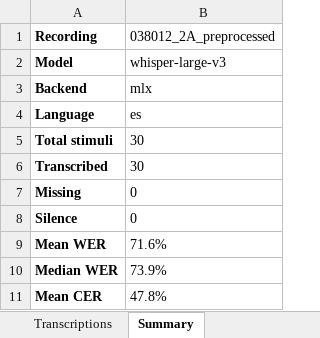
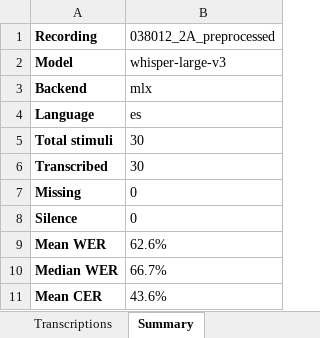
Before and after one commit to gupta-tilak/autoeit_humanai, an Excel workbook: eit_output_v3/038012_2A_preprocessed/transcriptions/transcriptions.xlsx, sheet Summary, drawn as a sheet; values as stored, in another font and other column widths than the file's, no borders; the diff names each change by its address in the sheet, - before the commit and + after, or states it on an @@ line.

```diff
--- a/eit_output_v3/038012_2A_preprocessed/transcriptions/transcriptions.xlsx (sheet Summary)
+++ b/eit_output_v3/038012_2A_preprocessed/transcriptions/transcriptions.xlsx (sheet Summary)
-B9 (038012_2A_preprocessed): 71.6%
+B9 (038012_2A_preprocessed): 62.6%
-B10 (038012_2A_preprocessed): 73.9%
+B10 (038012_2A_preprocessed): 66.7%
-B11 (038012_2A_preprocessed): 47.8%
+B11 (038012_2A_preprocessed): 43.6%
```
Also changed, not shown: sheet Transcriptions, 20 other files.
